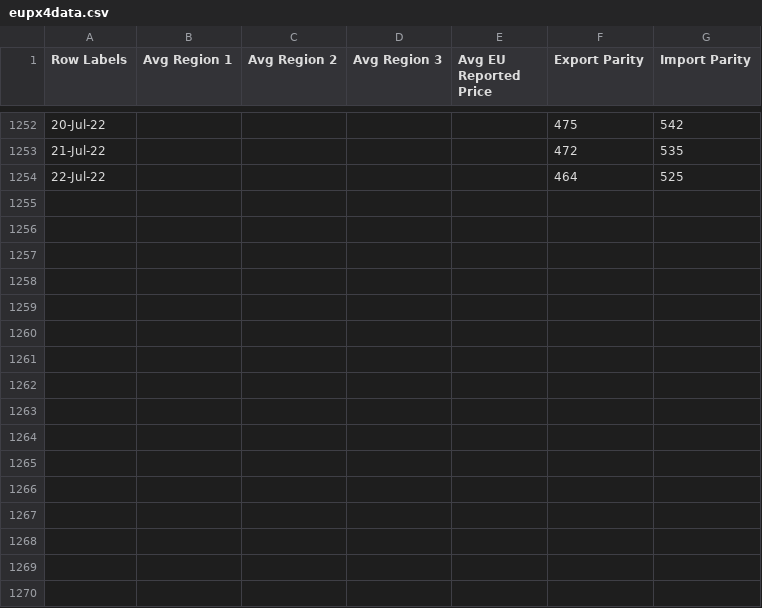
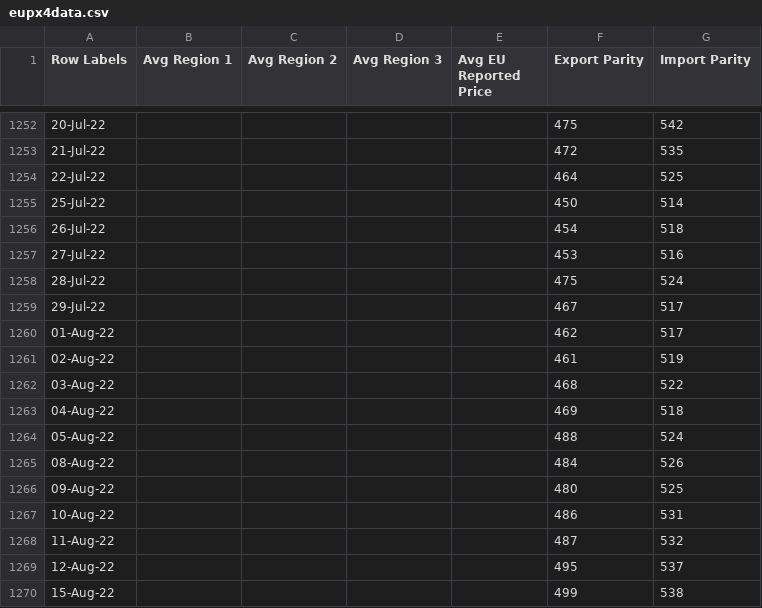
Before and after one commit to hoolio61/data, a CSV file: eupx4data.csv, drawn as a sheet; only a part is shown, gaps mark what is left out.

Commit message:
Add files via upload

```diff
--- a/eupx4data.csv
+++ b/eupx4data.csv
@@ -1254 +1254,17 @@
 22-Jul-22,,,,,464,525
+25-Jul-22,,,,,450,514
+26-Jul-22,,,,,454,518
+27-Jul-22,,,,,453,516
+28-Jul-22,,,,,475,524
+29-Jul-22,,,,,467,517
+01-Aug-22,,,,,462,517
+02-Aug-22,,,,,461,519
+03-Aug-22,,,,,468,522
+04-Aug-22,,,,,469,518
+05-Aug-22,,,,,488,524
+08-Aug-22,,,,,484,526
+09-Aug-22,,,,,480,525
+10-Aug-22,,,,,486,531
+11-Aug-22,,,,,487,532
+12-Aug-22,,,,,495,537
+15-Aug-22,,,,,499,538
```
